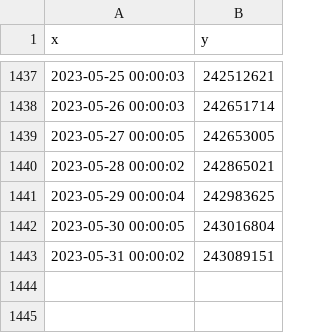
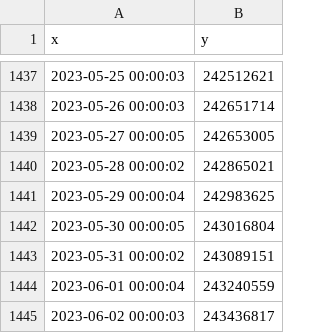
Before and after one commit to MoneyGrass/PnW_Graph_CSV, a CSV file: manus/CSV13.csv, drawn as a sheet; only a part is shown, gaps mark what is left out.

```diff
--- a/manus/CSV13.csv
+++ b/manus/CSV13.csv
@@ -1444 +1444,3 @@ x,"y
 2023-05-31 00:00:02,243089151
+2023-06-01 00:00:04,243240559
+2023-06-02 00:00:03,243436817
```
Also changed, not shown: food/CSV11.csv, manus/CSV19.csv, 15 other files.
